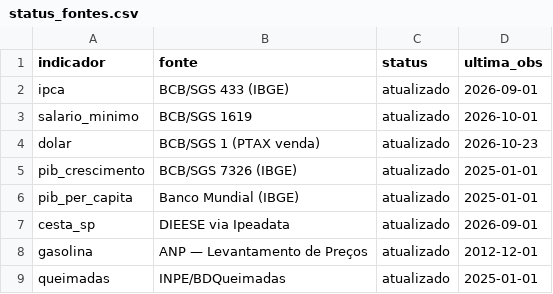
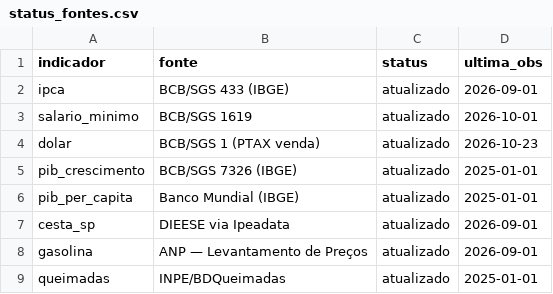
Before and after one commit to dayanaisilva/painel-brasil, a CSV file: data/status_fontes.csv, drawn as a sheet.

```diff
--- a/data/status_fontes.csv
+++ b/data/status_fontes.csv
@@ -7,3 +7,3 @@ pib_per_capita,Banco Mundial (IBGE),atualizado,2025-01-01
 cesta_sp,DIEESE via Ipeadata,atualizado,2026-09-01
-gasolina,ANP — Levantamento de Preços,atualizado,2012-12-01
+gasolina,ANP — Levantamento de Preços,atualizado,2026-09-01
 queimadas,INPE/BDQueimadas,atualizado,2025-01-01
```
Also changed, not shown: 6 other files.
